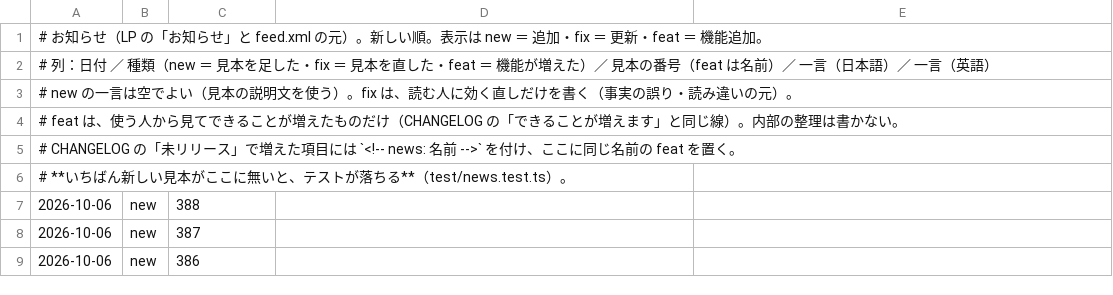
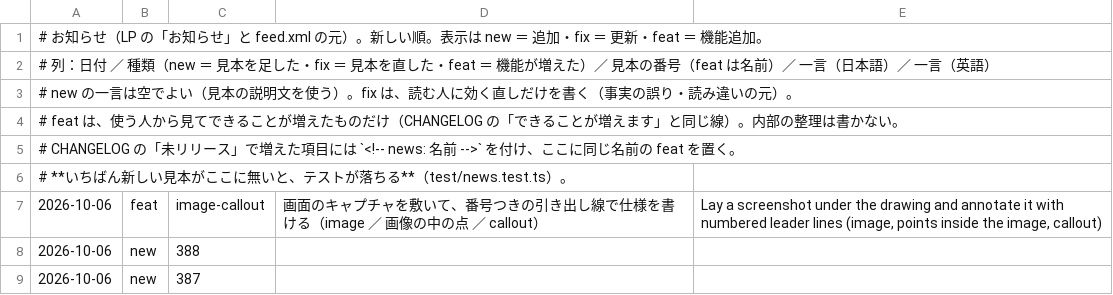
Before and after one commit to meta-taro/zumen, a TSV file: examples/gallery/news.tsv, drawn as a sheet; only a part is shown; the shorter side is filled out with more unchanged rows.

```diff
--- a/examples/gallery/news.tsv
+++ b/examples/gallery/news.tsv
@@ -6,2 +6,3 @@
 # **いちばん新しい見本がここに無いと、テストが落ちる**（test/news.test.ts）。
+2026-10-06	feat	image-callout	画面のキャプチャを敷いて、番号つきの引き出し線で仕様を書ける（image ／ 画像の中の点 ／ callout）	Lay a screenshot under the drawing and annotate it with numbered leader lines (image, points inside the image, callout)
 2026-10-06	new	388
```
Also changed, not shown: 19 other files.
